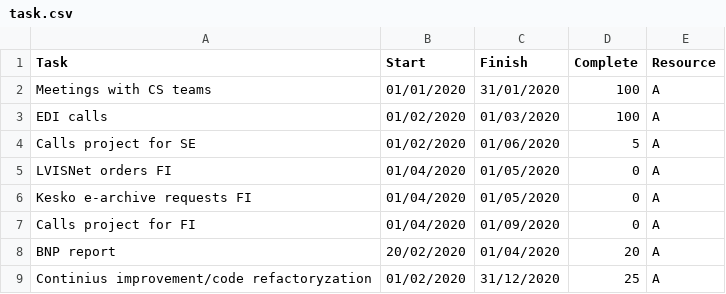
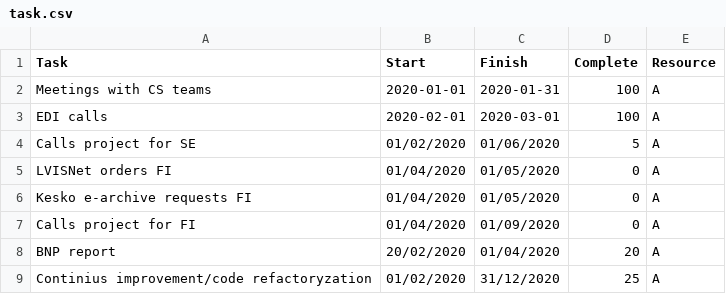
Before and after one commit to kowalma3/raports, a CSV file: task.csv, drawn as a sheet.

Commit message:
Update task.csv

```diff
--- a/task.csv
+++ b/task.csv
@@ -1,4 +1,4 @@
 Task,Start,Finish,Complete,Resource
-Meetings with CS teams,01/01/2020,31/01/2020,100,A
-EDI calls,01/02/2020,01/03/2020,100,A
+Meetings with CS teams,2020-01-01,2020-01-31,100,A
+EDI calls,2020-02-01,2020-03-01,100,A
 Calls project for SE,01/02/2020,01/06/2020,5,A
```
